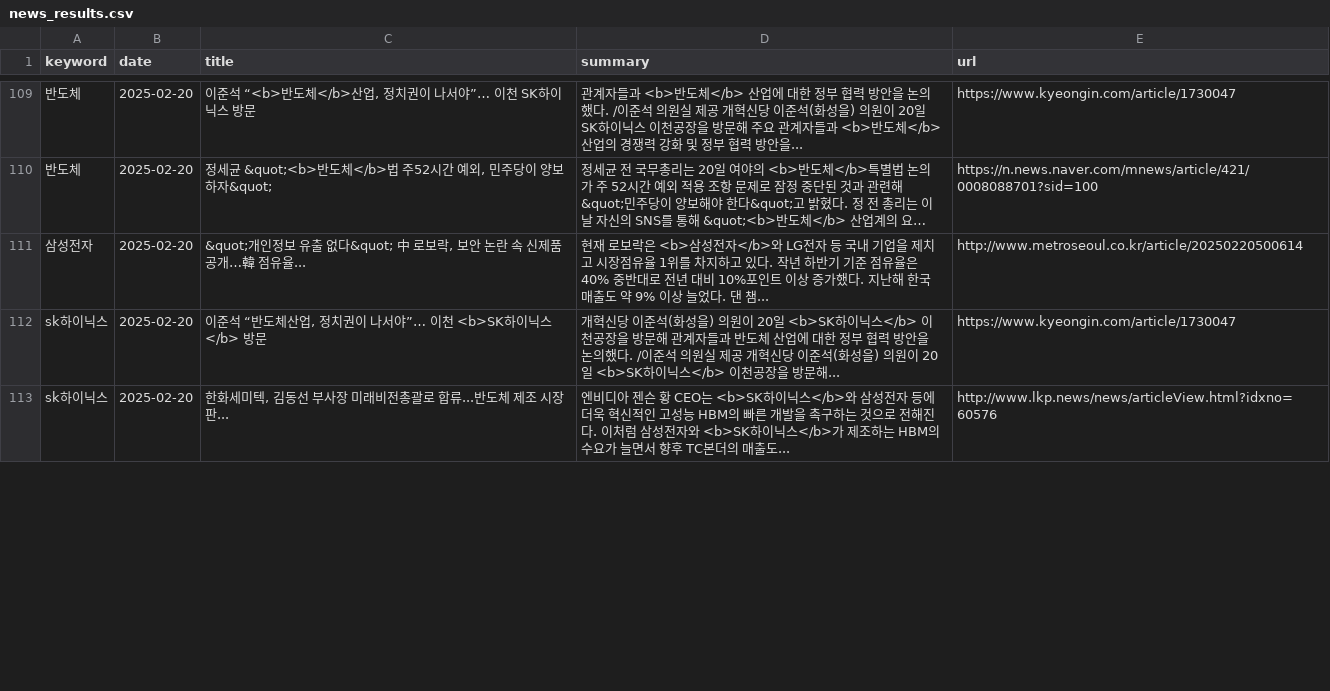
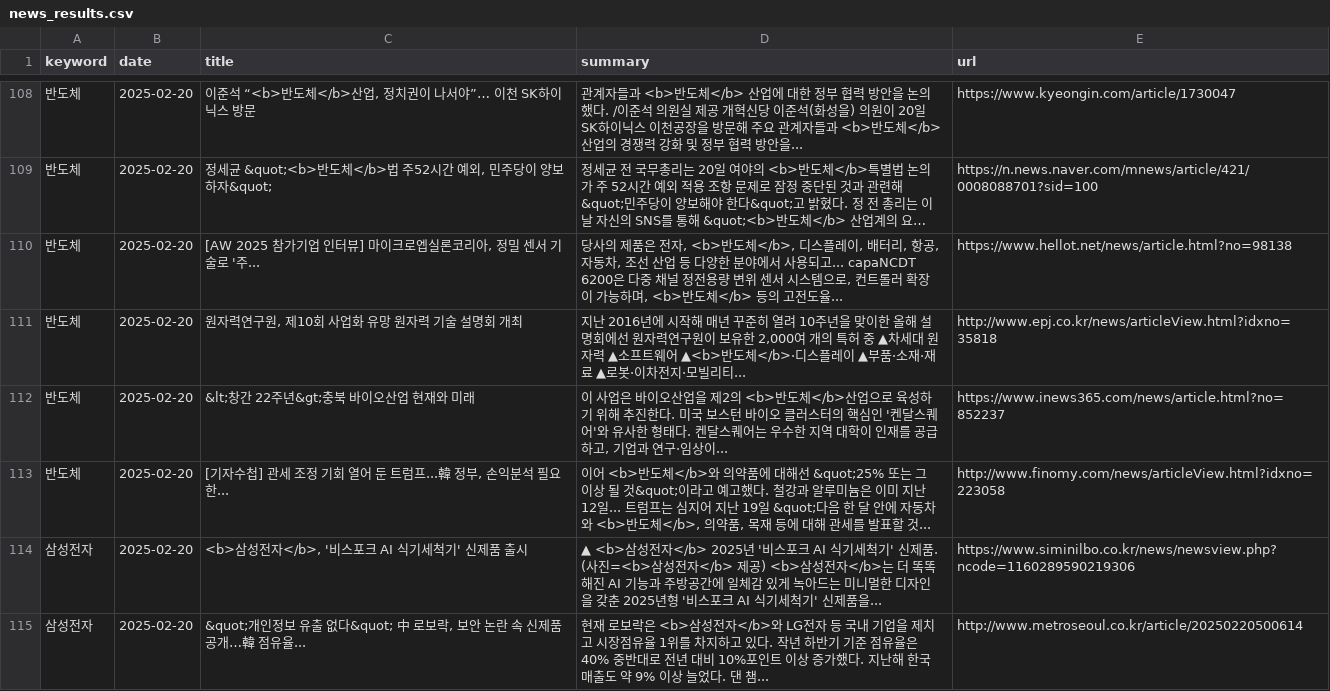
Before and after one commit to kjs928/HARMAN_Python_Project, a CSV file: news_results.csv, drawn as a sheet; only a part is shown, gaps mark what is left out; the shorter side is filled out with more unchanged rows; long unchanged cells end in …; the diff covers the shown part only; the diff names each change by its address in the sheet, - before the commit and + after, or states it on an @@ line.

```diff
--- a/news_results.csv
+++ b/news_results.csv
+row 110: 반도체 | 2025-02-20 | [AW 2025 참가기업 인터뷰] 마이크로엡실론코리아, 정밀 센서 기술로 '주... | 당사의 제품은 전자, <b>반도체</b>, 디스플레이, 배터리, 항공, 자동차, 조선 산업 등 다양한 분야에서 사용되고... capaNCDT 6200은 다중 채널 정전용량 변위 센서 시스템으로, 컨트롤러 확장이 가능하며, <b>반도체</b> 등의 고전도율... | https://www.hellot.net/news/article.html?no=98138
+row 111: 반도체 | 2025-02-20 | 원자력연구원, 제10회 사업화 유망 원자력 기술 설명회 개최 | 지난 2016년에 시작해 매년 꾸준히 열려 10주년을 맞이한 올해 설명회에선 원자력연구원이 보유한 2,000여 개의 특허 중 ▲차세대 원자력 ▲소프트웨어 ▲<b>반도체</b>·디스플레이 ▲부품·소재·재료 ▲로봇·이차전지·모빌리티... | http://www.epj.co.kr/news/articleView.html?idxno=35818
+row 112: 반도체 | 2025-02-20 | &lt;창간 22주년&gt;충북 바이오산업 현재와 미래 | 이 사업은 바이오산업을 제2의 <b>반도체</b>산업으로 육성하기 위해 추진한다. 미국 보스턴 바이오 클러스터의 핵심인 '켄달스퀘어'와 유사한 형태다. 켄달스퀘어는 우수한 지역 대학이 인재를 공급하고, 기업과 연구·임상이... | https://www.inews365.com/news/article.html?no=852237
+row 113: 반도체 | 2025-02-20 | [기자수첩] 관세 조정 기회 열어 둔 트럼프...韓 정부, 손익분석 필요한... | 이어 <b>반도체</b>와 의약품에 대해선 &quot;25% 또는 그 이상 될 것&quot;이라고 예고했다. 철강과 알루미늄은 이미 지난 12일... 트럼프는 심지어 지난 19일 &quot;다음 한 달 안에 자동차와 <b>반도체</b>, 의약품, 목재 등에 대해 관세를 발표할 것... | http://www.finomy.com/news/articleView.html?idxno=223058
+row 114: 삼성전자 | 2025-02-20 | <b>삼성전자</b>, '비스포크 AI 식기세척기' 신제품 출시 | ▲ <b>삼성전자</b> 2025년 '비스포크 AI 식기세척기' 신제품. (사진=<b>삼성전자</b> 제공) <b>삼성전자</b>는 더 똑똑해진 AI 기능과 주방공간에 일체감 있게 녹아드는 미니멀한 디자인을 갖춘 2025년형 '비스포크 AI 식기세척기' 신제품을... | https://www.siminilbo.co.kr/news/newsview.php?ncode=1160289590219306
```
Also changed, not shown: 1 removed row and 1 moved row elsewhere in this file.
